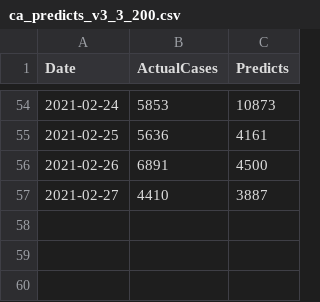
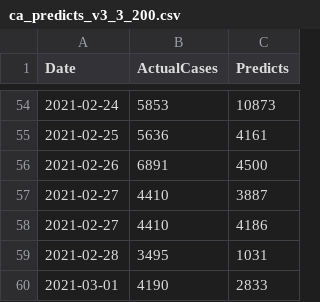
Before and after one commit to AC2005/covid-forecast, a CSV file: output/ca_predicts_v3_3_200.csv, drawn as a sheet; only a part is shown, gaps mark what is left out; the diff names each change by its address in the sheet, - before the commit and + after, or states it on an @@ line.

```diff
--- a/output/ca_predicts_v3_3_200.csv
+++ b/output/ca_predicts_v3_3_200.csv
+row 58: 2021-02-27 | 4410 | 4186
+row 59: 2021-02-28 | 3495 | 1031
+row 60: 2021-03-01 | 4190 | 2833
```
Also changed, not shown: output/ca_predicts_v3_5_200.csv, output/us_predicts_v3_3_200.csv, 2 other files.
